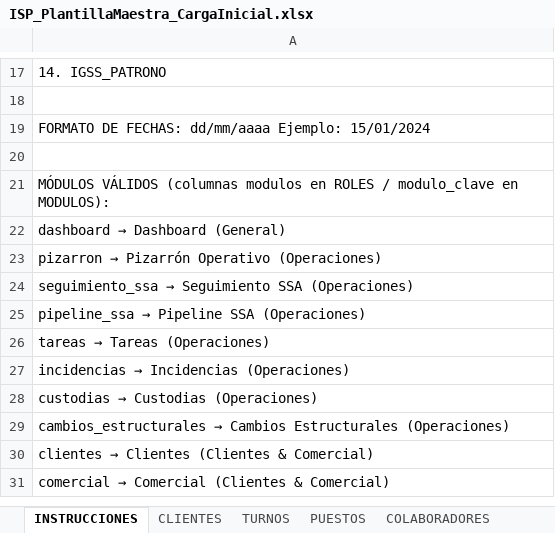
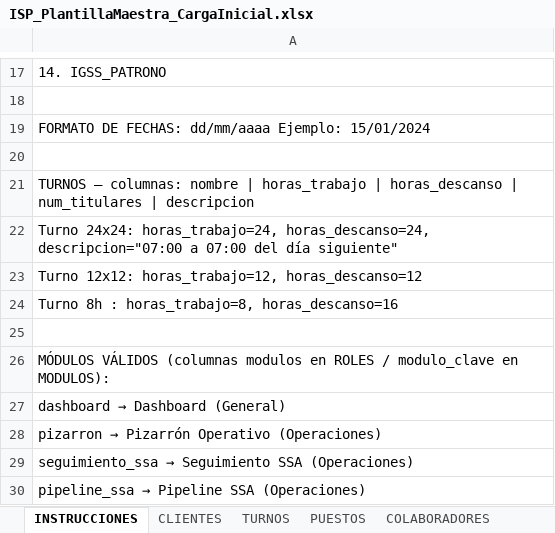
Before and after one commit to danecks/isp-platform, an Excel workbook: artifacts/isp-web/public/ISP_PlantillaMaestra_CargaInicial.xlsx, sheet INSTRUCCIONES, drawn as a sheet; only a part is shown, gaps mark what is left out; the shorter side is filled out with more unchanged rows; values as stored, in another font and other column widths than the file's, no borders; the diff names each change by its address in the sheet, - before the commit and + after, or states it on an @@ line.

```diff
--- a/artifacts/isp-web/public/ISP_PlantillaMaestra_CargaInicial.xlsx (sheet INSTRUCCIONES)
+++ b/artifacts/isp-web/public/ISP_PlantillaMaestra_CargaInicial.xlsx (sheet INSTRUCCIONES)
+row 21: TURNOS — columnas: nombre | horas_trabajo | horas_descanso | num_titulares | descripcion
+row 22: Turno 24x24: horas_trabajo=24, horas_descanso=24, descripcion="07:00 a 07:00 del día siguiente"
+row 23: Turno 12x12: horas_trabajo=12, horas_descanso=12
+row 24: Turno 8h : horas_trabajo=8, horas_descanso=16
+row 25: (empty)
```
Also changed, not shown: sheet TURNOS, 1 other file.
